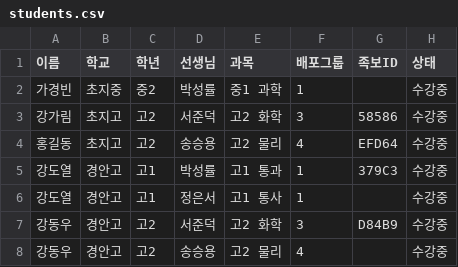
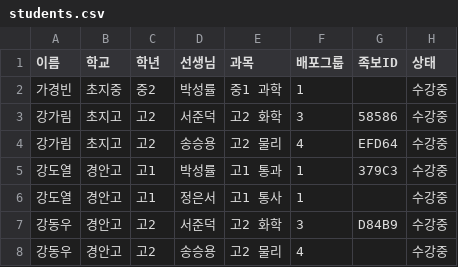
Before and after one commit to jinmax90-lab/planit-macgai-jokbo, a CSV file: students.csv, drawn as a sheet; only a part is shown.

Commit message:
학생 데이터 업데이트 - 2026-04-04 10:19

```diff
--- a/students.csv
+++ b/students.csv
@@ -3,3 +3,3 @@
 강가림,초지고,고2,서준덕,고2 화학,3,58586,수강중
-홍길동,초지고,고2,송승용,고2 물리,4,EFD64,수강중
+강가림,초지고,고2,송승용,고2 물리,4,EFD64,수강중
 강도열,경안고,고1,박성률,고1 통과,1,379C3,수강중
```
